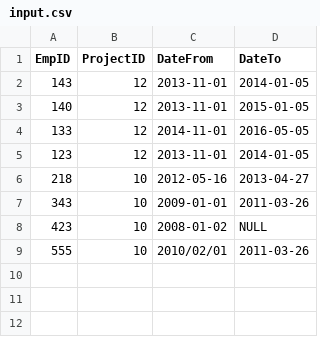
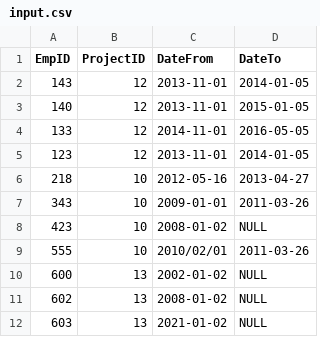
Before and after one commit to metttro/Dimitar-Vakarelov-employees, a CSV file: src/input.csv, drawn as a sheet; the diff names each change by its address in the sheet, - before the commit and + after, or states it on an @@ line.

Commit message:
Update input.csv

```diff
--- a/src/input.csv
+++ b/src/input.csv
+row 10: 600 | 13 | 2002-01-02 | NULL
+row 11: 602 | 13 | 2008-01-02 | NULL
+row 12: 603 | 13 | 2021-01-02 | NULL
```
